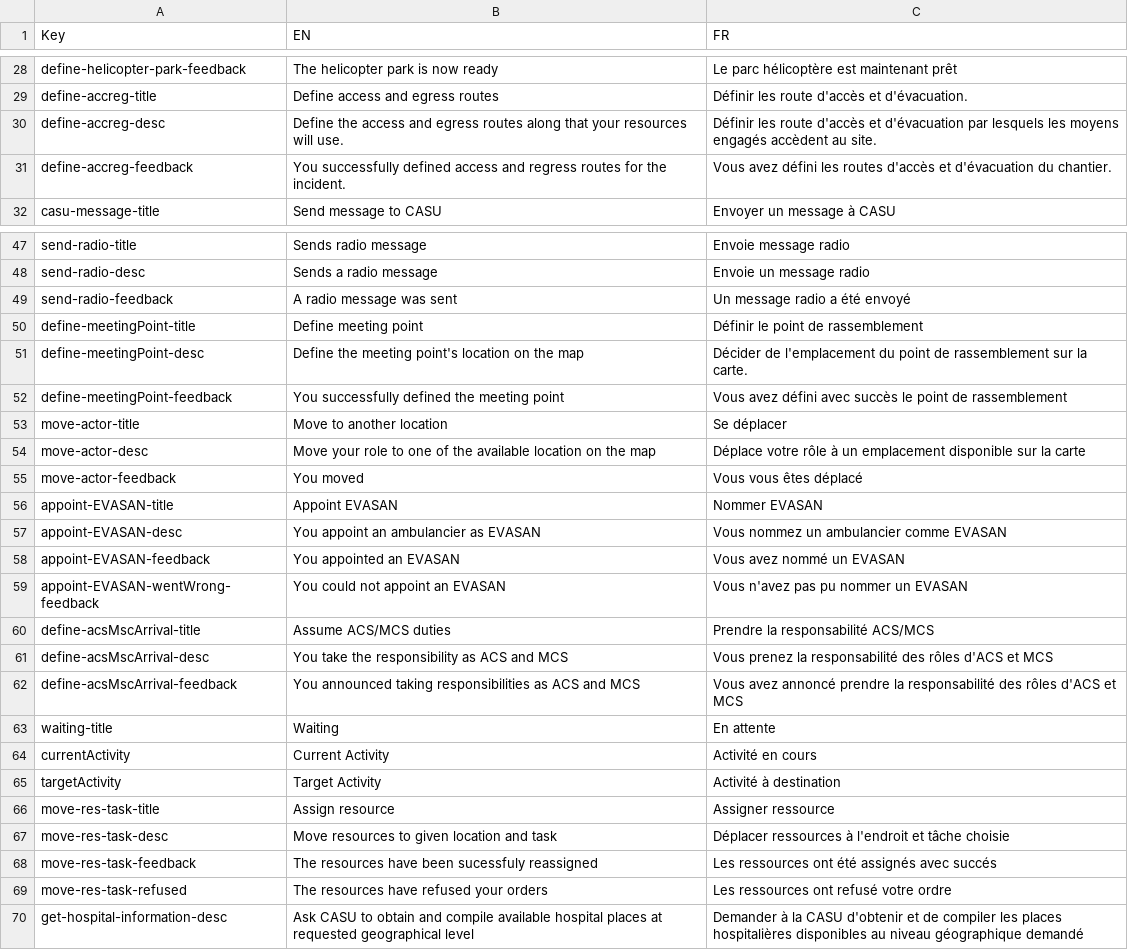
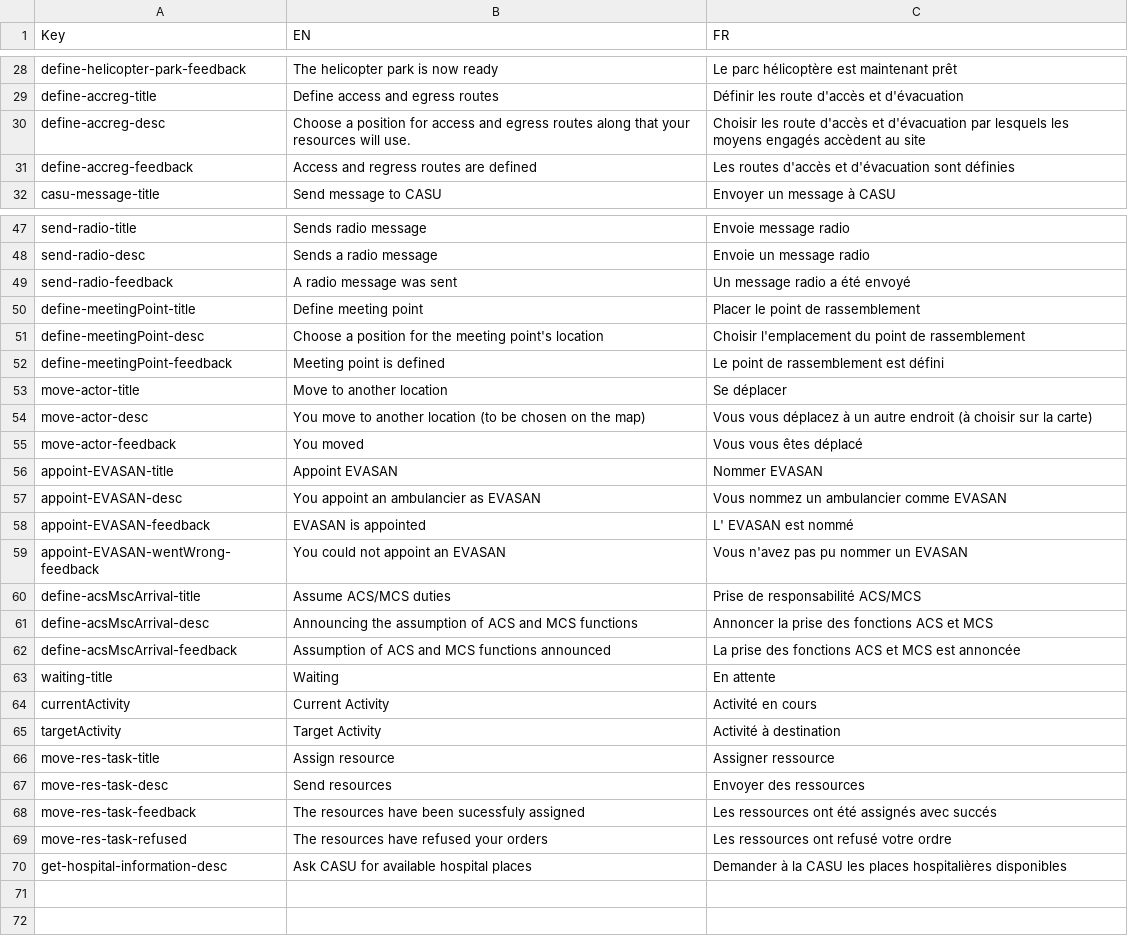
Before and after one commit to Heigvd/mimms, a TSV file: gameModel/files/translations/mainSim-actions-tasks.tsv, drawn as a sheet; only a part is shown, gaps mark what is left out; the diff covers the shown part only; the diff names each change by its address in the sheet, - before the commit and + after, or states it on an @@ line.

```diff
--- a/gameModel/files/translations/mainSim-actions-tasks.tsv
+++ b/gameModel/files/translations/mainSim-actions-tasks.tsv
-C29 (FR): Définir les route d'accès et d'évacuation.
+C29 (FR): Définir les route d'accès et d'évacuation
-B30 (EN): Define the access and…
+B30 (EN): Choose a position for access and…
-C30 (FR): Définir les route d'accès et d'évacuation par lesquels les moyens engagés accèdent au site.
+C30 (FR): Choisir les route d'accès et d'évacuation par lesquels les moyens engagés accèdent au site
-B31 (EN): You successfully defined access and regress routes for the incident.
+B31 (EN): Access and regress routes are defined
-C31 (FR): Vous avez défini les routes d'accès et d'évacuation du chantier.
+C31 (FR): Les routes d'accès et d'évacuation sont définies
-C50 (FR): Définir le point de rassemblement
+C50 (FR): Placer le point de rassemblement
-B51 (EN): Define the meeting point's location on the map
+B51 (EN): Choose a position for the meeting point's location
-C51 (FR): Décider de l'emplacement du point de rassemblement sur la carte.
+C51 (FR): Choisir l'emplacement du point de rassemblement
-B52 (EN): You successfully defined the meeting point
+B52 (EN): Meeting point is defined
-C52 (FR): Vous avez défini avec succès le point de rassemblement
+C52 (FR): Le point de rassemblement est défini
-B54 (EN): Move your role to one of the available location on the map
+B54 (EN): You move to another location (to be chosen on the map)
-C54 (FR): Déplace votre rôle à un emplacement disponible sur la carte
+C54 (FR): Vous vous déplacez à un autre endroit (à choisir sur la carte)
-B58 (EN): You appointed an EVASAN
+B58 (EN): EVASAN is appointed
-C58 (FR): Vous avez nommé un EVASAN
+C58 (FR): L' EVASAN est nommé
-C60 (FR): Prendre la responsabilité ACS/MCS
+C60 (FR): Prise de responsabilité ACS/MCS
-B61 (EN): You take the responsibility as ACS and MCS
+B61 (EN): Announcing the assumption of ACS and MCS functions
-C61 (FR): Vous prenez la responsabilité des rôles d'ACS et MCS
+C61 (FR): Annoncer la prise des fonctions ACS et MCS
-B62 (EN): You announced taking responsibilities as ACS and MCS
+B62 (EN): Assumption of ACS and MCS functions announced
-C62 (FR): Vous avez annoncé prendre la responsabilité des rôles d'ACS et MCS
+C62 (FR): La prise des fonctions ACS et MCS est annoncée
-B67 (EN): Move resources to given location and task
+B67 (EN): Send resources
-C67 (FR): Déplacer ressources à l'endroit et tâche choisie
+C67 (FR): Envoyer des ressources
-B68 (EN): The resources have been sucessfuly reassigned
+B68 (EN): The resources have been sucessfuly assigned
-B70 (EN): Ask CASU to obtain and compile available hospital places at requested geographical level
+B70 (EN): Ask CASU for available hospital places
-C70 (FR): …la CASU d'obtenir et de compiler les places hospitalières disponibles au niveau géographique demandé
+C70 (FR): …la CASU les places hospitalières disponibles
```
Also changed, not shown: 32 edited cells elsewhere in this file, 1 other file.
